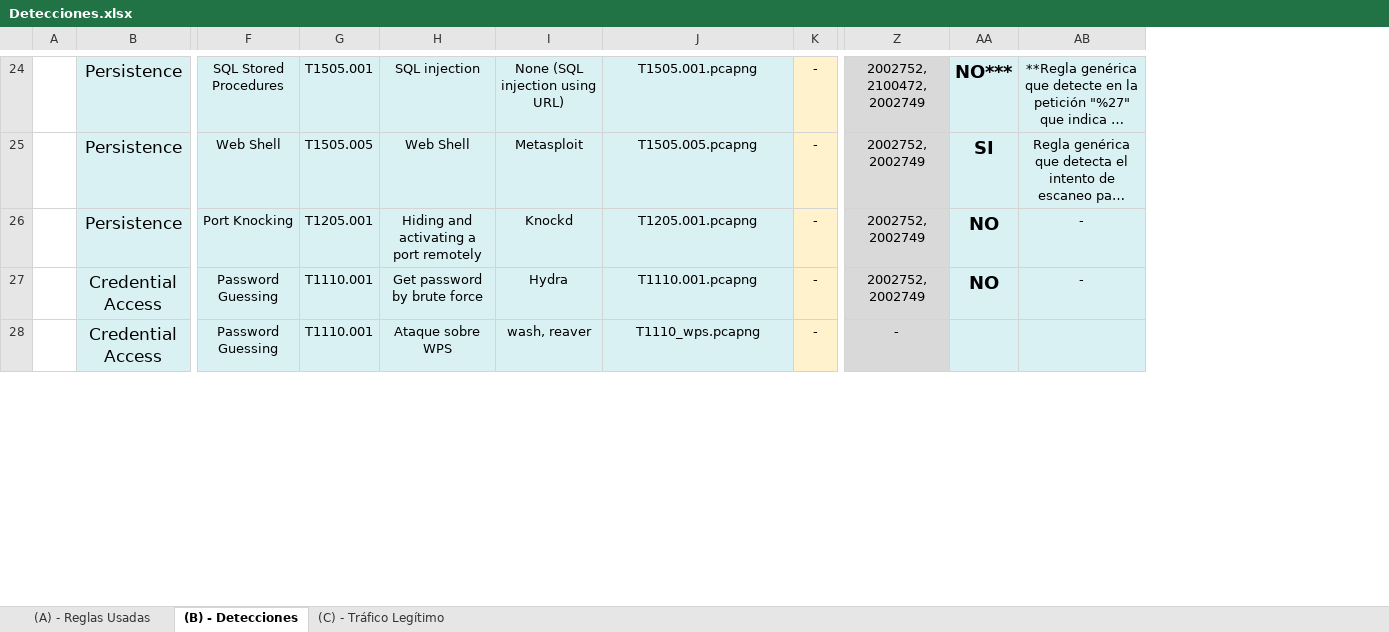
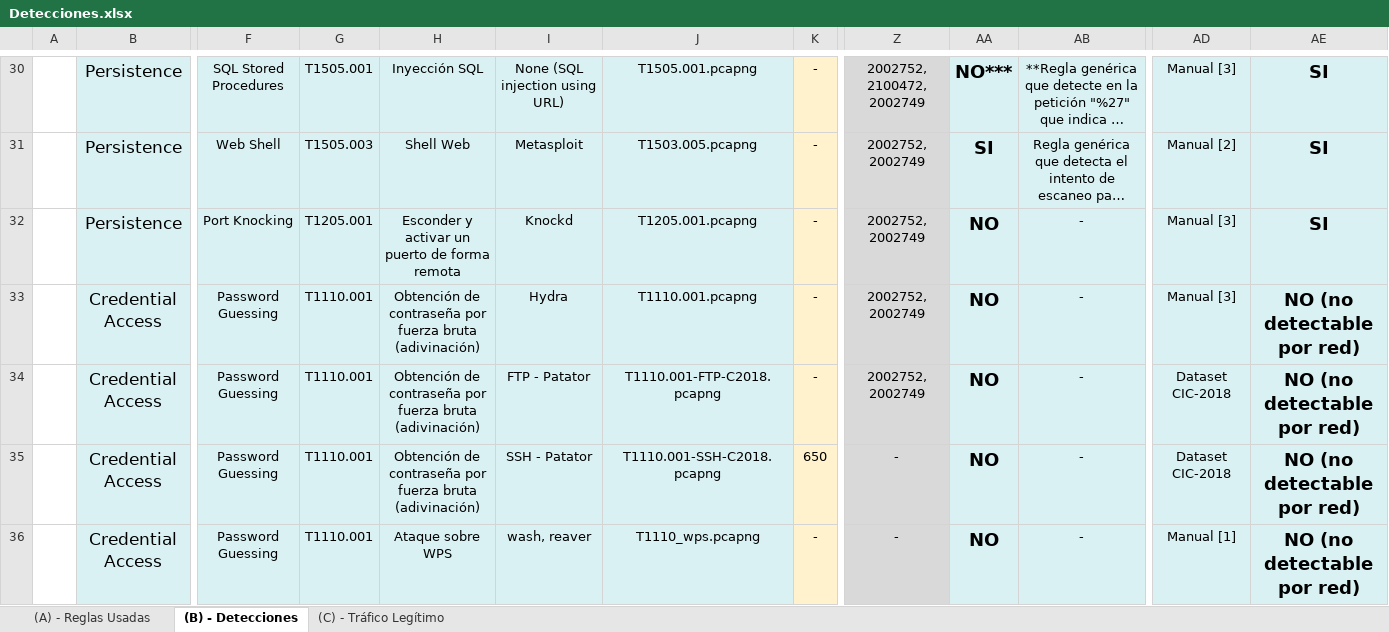
Before and after one commit to javgarbor10/Snort-FG-PA-Analisis_Capacidad_deteccion_Ataques_red, an Excel workbook: hojas/Detecciones.xlsx, sheet (B) - Detecciones, drawn as a sheet; only a part is shown, gaps mark what is left out; long unchanged cells end in …; values as stored, in another font and other column widths than the file's, no borders; charts and pictures not drawn; addresses are those after the commit; rows hold the shown columns only; the diff covers the shown part only; the diff names each change by its address in the sheet, - before the commit and + after, or states it on an @@ line.

```diff
--- a/hojas/Detecciones.xlsx (sheet (B) - Detecciones)
+++ b/hojas/Detecciones.xlsx (sheet (B) - Detecciones)
+column AD, rows 30-33: Manual [3] | Manual [2] | Manual [3] | Manual [3]; row 36: Manual [1]
+column AE, rows 30-33: SI | SI | SI | NO (no detectable por red); row 36: NO (no detectable por red)
-H30: SQL injection
+H30: Inyección SQL
-G31: T1505.005
+G31: T1505.003
-H31: Web Shell
+H31: Shell Web
-J31: T1505.005.pcapng
+J31: T1503.005.pcapng
-H32: Hiding and activating a port remotely
+H32: Esconder y activar un puerto de forma remota
-H33: Get password by brute force
+H33: Obtención de contraseña por fuerza bruta (adivinación)
+row 34:  | Credential Access | Password Guessing | T1110.001 | Obtención de contraseña por fuerza bruta (adivinación) | FTP - Patator | T1110.001-FTP-C2018.pcapng | - | 2002752, 2002749 | NO | - | Dataset CIC-2018 | NO (no detectable por red)
+row 35:  | Credential Access | Password Guessing | T1110.001 | Obtención de contraseña por fuerza bruta (adivinación) | SSH - Patator | T1110.001-SSH-C2018.pcapng | 650 | - | NO | - | Dataset CIC-2018 | NO (no detectable por red)
-AA36: (empty)
+AA36: NO
-AB36: (empty)
+AB36: -
```
Also changed, not shown: 29 added rows and 128 edited cells elsewhere in this sheet, 1 other file.
